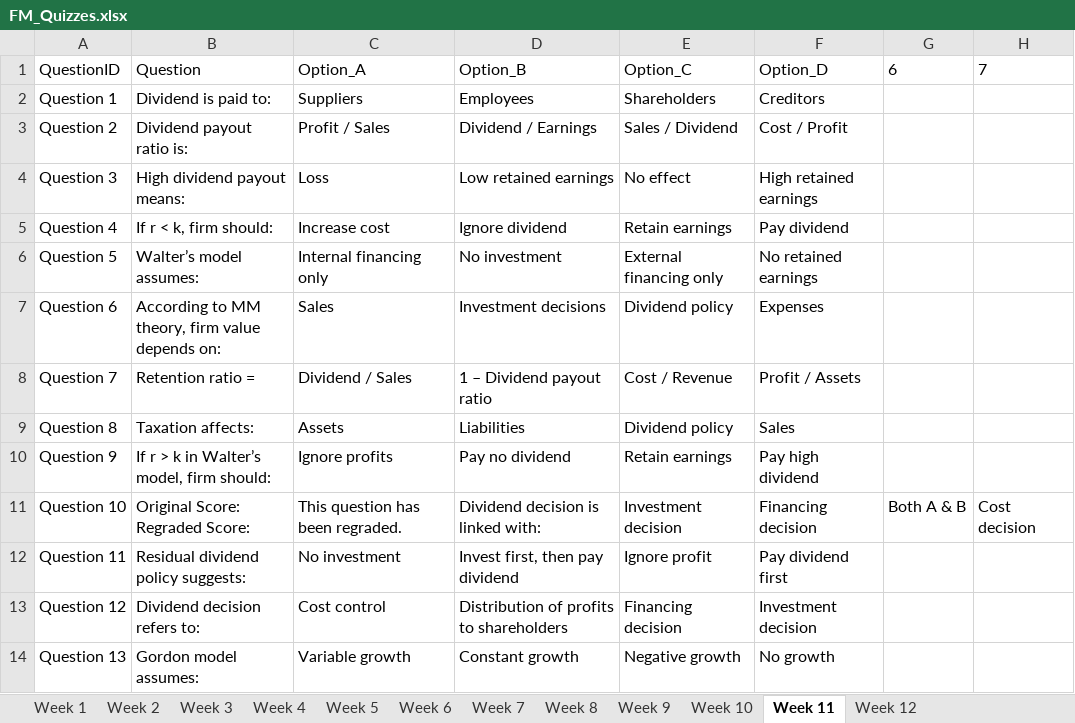
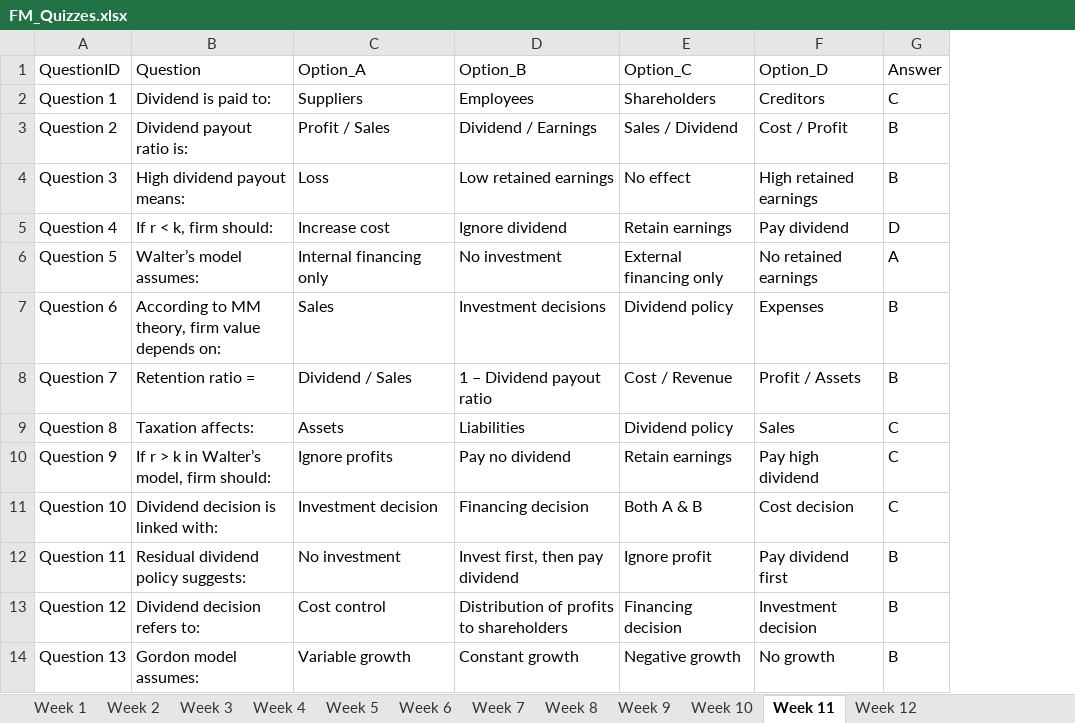
Before and after one commit to rsk-avcce/mba_quiz, an Excel workbook: Data/FM/FM_Quizzes.xlsx, sheet Week 11, drawn as a sheet; only a part is shown; values as stored, in another font and other column widths than the file's, no borders; table styles not drawn; removed rows and columns are numbered as before the commit, all else as after; the diff names each change by its address in the sheet, - before the commit and + after, or states it on an @@ line.

Commit message:
Updated Answer Key for FM

```diff
--- a/Data/FM/FM_Quizzes.xlsx (sheet Week 11)
+++ b/Data/FM/FM_Quizzes.xlsx (sheet Week 11)
-column G (6), row 11: Both A & B
-column H (7), row 11: Cost decision
+column G (Answer), rows 2-14: C | B | B | D | A | B | B | C | C | C | B | B | B
-B11 (Question): Original Score: Regraded Score:
+B11 (Question): Dividend decision is linked with:
-C11 (Option_A): This question has been regraded.
+C11 (Option_A): Investment decision
-D11 (Option_B): Dividend decision is linked with:
+D11 (Option_B): Financing decision
-E11 (Option_C): Investment decision
+E11 (Option_C): Both A & B
-F11 (Option_D): Financing decision
+F11 (Option_D): Cost decision
```
Also changed, not shown: sheet Week 1, sheet Week 9, sheet Week 4, sheet Week 5, sheet Week 7, sheet Week 6, 5 more sheets.
